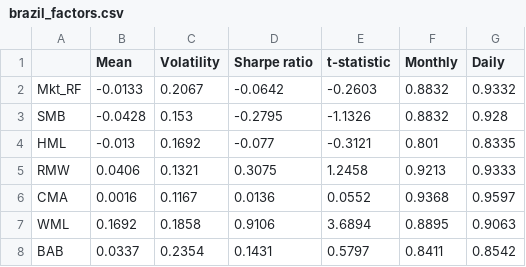
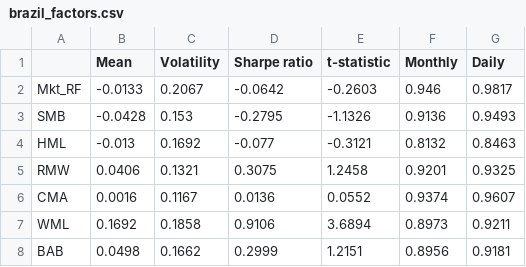
Before and after one commit to pedroandion/orthogonal-factors-brazil, a CSV file: results/brazil_factors.csv, drawn as a sheet.

```diff
--- a/results/brazil_factors.csv
+++ b/results/brazil_factors.csv
@@ -1,8 +1,8 @@
 ,Mean,Volatility,Sharpe ratio,t-statistic,Monthly,Daily
-Mkt_RF,-0.0133,0.2067,-0.0642,-0.2603,0.8832,0.9332
-SMB,-0.0428,0.153,-0.2795,-1.1326,0.8832,0.928
-HML,-0.013,0.1692,-0.077,-0.3121,0.801,0.8335
-RMW,0.0406,0.1321,0.3075,1.2458,0.9213,0.9333
-CMA,0.0016,0.1167,0.0136,0.0552,0.9368,0.9597
-WML,0.1692,0.1858,0.9106,3.6894,0.8895,0.9063
-BAB,0.0337,0.2354,0.1431,0.5797,0.8411,0.8542
+Mkt_RF,-0.0133,0.2067,-0.0642,-0.2603,0.946,0.9817
+SMB,-0.0428,0.153,-0.2795,-1.1326,0.9136,0.9493
+HML,-0.013,0.1692,-0.077,-0.3121,0.8132,0.8463
+RMW,0.0406,0.1321,0.3075,1.2458,0.9201,0.9325
+CMA,0.0016,0.1167,0.0136,0.0552,0.9374,0.9607
+WML,0.1692,0.1858,0.9106,3.6894,0.8973,0.9211
+BAB,0.0498,0.1662,0.2999,1.2151,0.8956,0.9181
```
Also changed, not shown: results/brazil_premia.csv, 1 other file.
